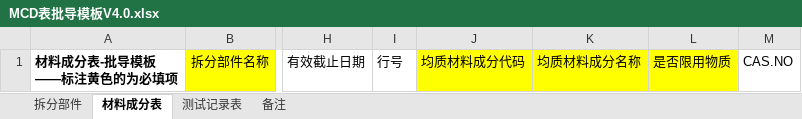
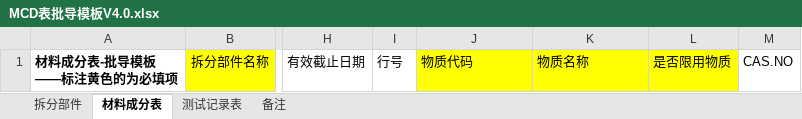
Before and after one commit to FanFanJUN/Umi-WEB, an Excel workbook: public/templates/MCD表批导模板V4.0.xlsx, sheet 材料成分表, drawn as a sheet; only a part is shown, gaps mark what is left out; values as stored, in another font and other column widths than the file's, no borders; the diff names each change by its address in the sheet, - before the commit and + after, or states it on an @@ line.

Commit message:
mcd表暂时不改，后端需做处理

```diff
--- a/public/templates/MCD表批导模板V4.0.xlsx (sheet 材料成分表)
+++ b/public/templates/MCD表批导模板V4.0.xlsx (sheet 材料成分表)
-J1: 均质材料成分代码
+J1: 物质代码
-K1: 均质材料成分名称
+K1: 物质名称
```
